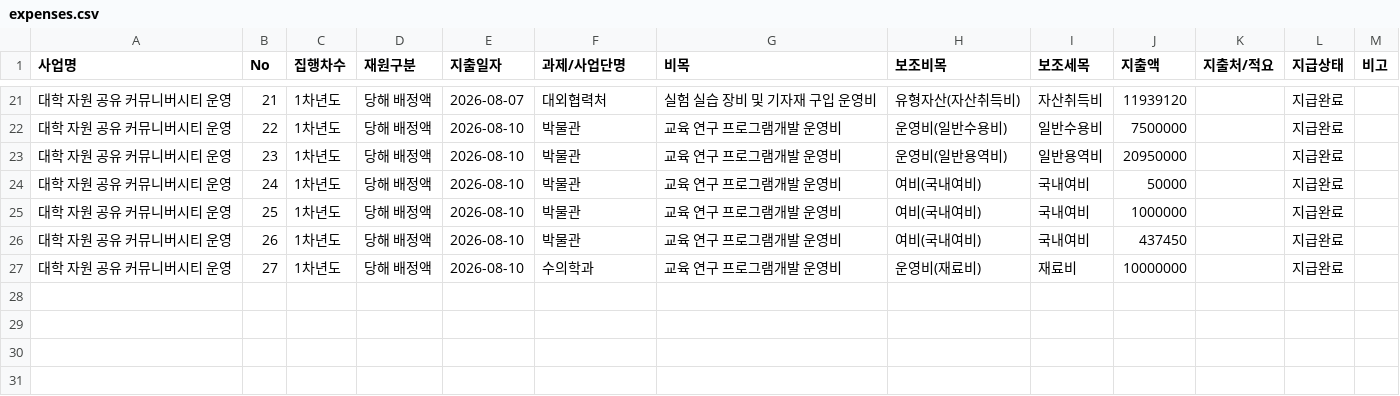
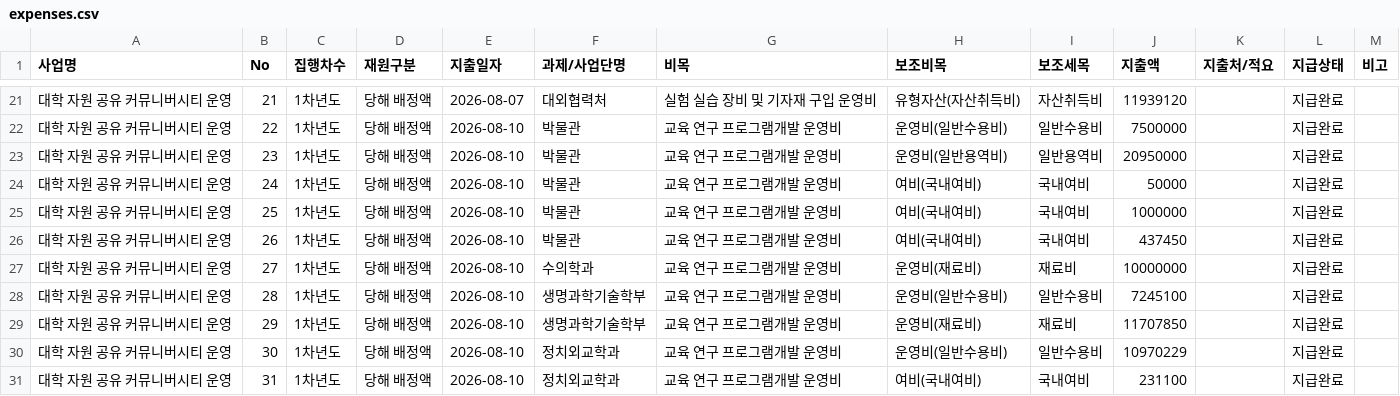
Before and after one commit to jcg8206/ANCHOR_JNU, a CSV file: expenses.csv, drawn as a sheet; only a part is shown, gaps mark what is left out.

Commit message:
Auto-update expenses.csv [2026-08-11 09:25:56]

```diff
--- a/expenses.csv
+++ b/expenses.csv
@@ -27 +27,5 @@
 대학 자원 공유 커뮤니버시티 운영,27,1차년도,당해 배정액,2026-08-10,수의학과,교육 연구 프로그램개발 운영비,운영비(재료비),재료비,10000000,,지급완료,
+대학 자원 공유 커뮤니버시티 운영,28,1차년도,당해 배정액,2026-08-10,생명과학기술학부,교육 연구 프로그램개발 운영비,운영비(일반수용비),일반수용비,7245100,,지급완료,
+대학 자원 공유 커뮤니버시티 운영,29,1차년도,당해 배정액,2026-08-10,생명과학기술학부,교육 연구 프로그램개발 운영비,운영비(재료비),재료비,11707850,,지급완료,
+대학 자원 공유 커뮤니버시티 운영,30,1차년도,당해 배정액,2026-08-10,정치외교학과,교육 연구 프로그램개발 운영비,운영비(일반수용비),일반수용비,10970229,,지급완료,
+대학 자원 공유 커뮤니버시티 운영,31,1차년도,당해 배정액,2026-08-10,정치외교학과,교육 연구 프로그램개발 운영비,여비(국내여비),국내여비,231100,,지급완료,
```
